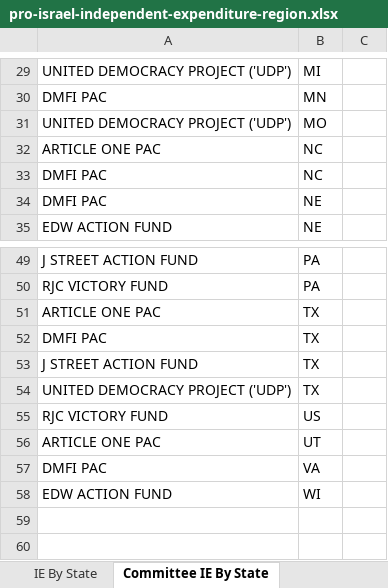
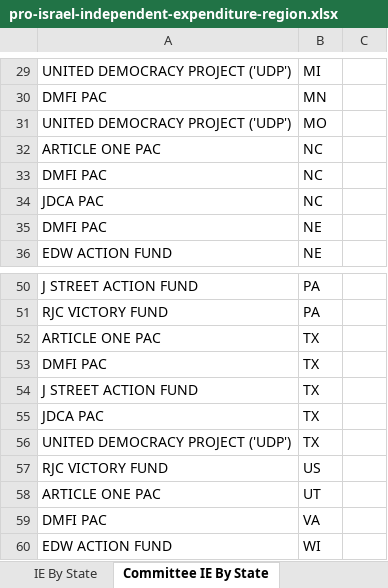
Before and after one commit to JJ-TrackAIPAC/TrackAIPAC, an Excel workbook: reports/pro-israel/pro-israel-independent-expenditure-region.xlsx, sheet Committee IE By State, drawn as a sheet; only a part is shown, gaps mark what is left out; values as stored, in another font and other column widths than the file's, no borders; table styles not drawn; the diff names each change by its address in the sheet, - before the commit and + after, or states it on an @@ line.

```diff
--- a/reports/pro-israel/pro-israel-independent-expenditure-region.xlsx (sheet Committee IE By State)
+++ b/reports/pro-israel/pro-israel-independent-expenditure-region.xlsx (sheet Committee IE By State)
+row 34: JDCA PAC | NC
+row 55: JDCA PAC | TX
```
Also changed, not shown: sheet IE By Committee & Candidate, sheet IE By Candidate, sheet IE By District, reports/pro-big-tech/pro-big-tech-disbursement-report.xlsx, reports/pro-crypto/pro-crypto-independent-expenditure-region.xlsx, 17 other files.
